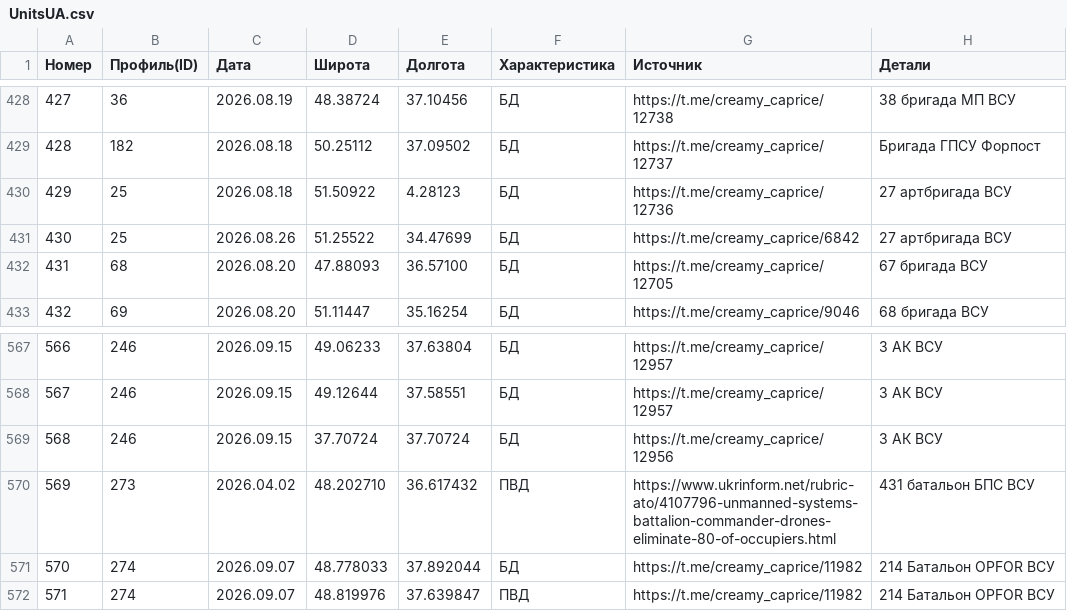
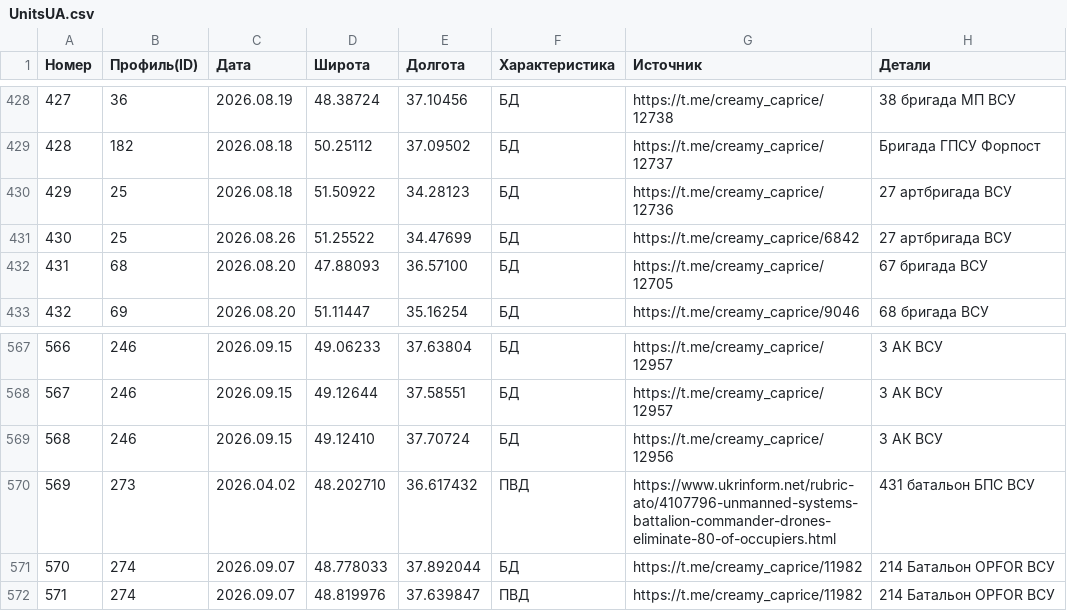
Before and after one commit to creamy-caprice/dataviewer, a CSV file: kml/Geolocations/UnitsUA.csv, drawn as a sheet; only a part is shown, gaps mark what is left out; the diff covers the shown part only.

```diff
--- a/kml/Geolocations/UnitsUA.csv
+++ b/kml/Geolocations/UnitsUA.csv
@@ -429,3 +429,3 @@
 428,182,2026.08.18,50.25112,37.09502,БД,https://t.me/creamy_caprice/12737,Бригада ГПСУ Форпост
-429,25,2026.08.18,51.50922,4.28123,БД,https://t.me/creamy_caprice/12736,27 артбригада ВСУ
+429,25,2026.08.18,51.50922,34.28123,БД,https://t.me/creamy_caprice/12736,27 артбригада ВСУ
 430,25,2026.08.26,51.25522,34.47699,БД,https://t.me/creamy_caprice/6842,27 артбригада ВСУ
@@ -568,3 +568,3 @@
 567,246,2026.09.15,49.12644,37.58551,БД,https://t.me/creamy_caprice/12957,3 АК ВСУ
-568,246,2026.09.15,37.70724,37.70724,БД,https://t.me/creamy_caprice/12956,3 АК ВСУ
+568,246,2026.09.15,49.12410,37.70724,БД,https://t.me/creamy_caprice/12956,3 АК ВСУ
 569,273,2026.04.02,48.202710,36.617432,ПВД,https://www.ukrinform.net/rubric-ato/4107796-unmanned-systems-battalion-commander-drones-eliminate-80-of-occupiers.html,431 батальон БПС ВСУ
```
Also changed, not shown: 27 edited cells elsewhere in this file.
